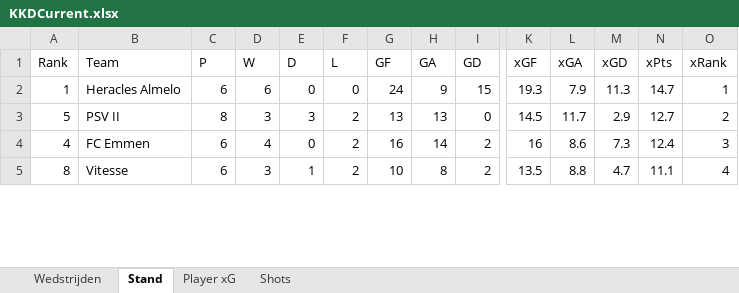
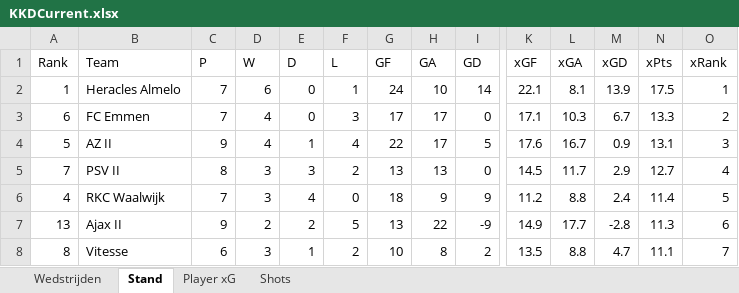
Before and after one commit to RobinKoetsier/plotrepo, an Excel workbook: data/KKDCurrent.xlsx, sheet Stand, drawn as a sheet; only a part is shown, gaps mark what is left out; values as stored, in another font and other column widths than the file's, no borders; addresses are those after the commit; rows hold the shown columns only; the diff covers the shown part only; the diff names each change by its address in the sheet, - before the commit and + after, or states it on an @@ line.

```diff
--- a/data/KKDCurrent.xlsx (sheet Stand)
+++ b/data/KKDCurrent.xlsx (sheet Stand)
-C2 (P): 6
+C2 (P): 7
-F2 (L): 0
+F2 (L): 1
-H2 (GA): 9
+H2 (GA): 10
-I2 (GD): 15
+I2 (GD): 14
-K2 (xGF): 19.3
+K2 (xGF): 22.1
-L2 (xGA): 7.9
+L2 (xGA): 8.1
-M2 (xGD): 11.3
+M2 (xGD): 13.9
-N2 (xPts): 14.7
+N2 (xPts): 17.5
+row 3: 6 | FC Emmen | 7 | 4 | 0 | 3 | 17 | 17 | 0 | 17.1 | 10.3 | 6.7 | 13.3 | 2
+row 4: 5 | AZ II | 9 | 4 | 1 | 4 | 22 | 17 | 5 | 17.6 | 16.7 | 0.9 | 13.1 | 3
-A5 (Rank): 5
+A5 (Rank): 7
-O5 (xRank): 2
+O5 (xRank): 4
-B6 (Team): FC Emmen
+B6 (Team): RKC Waalwijk
-C6 (P): 6
+C6 (P): 7
-D6 (W): 4
+D6 (W): 3
-E6 (D): 0
+E6 (D): 4
-F6 (L): 2
+F6 (L): 0
-G6 (GF): 16
+G6 (GF): 18
-H6 (GA): 14
+H6 (GA): 9
-I6 (GD): 2
+I6 (GD): 9
-K6 (xGF): 16
+K6 (xGF): 11.2
-L6 (xGA): 8.6
+L6 (xGA): 8.8
-M6 (xGD): 7.3
+M6 (xGD): 2.4
-N6 (xPts): 12.4
+N6 (xPts): 11.4
-O6 (xRank): 3
+O6 (xRank): 5
+row 7: 13 | Ajax II | 9 | 2 | 2 | 5 | 13 | 22 | -9 | 14.9 | 17.7 | -2.8 | 11.3 | 6
-O8 (xRank): 4
+O8 (xRank): 7
```
Also changed, not shown: 7 added rows, 10 removed rows and 52 edited cells elsewhere in this sheet, sheet Shots, sheet Player xG, sheet Wedstrijden, data/KKD2526.xlsx.
